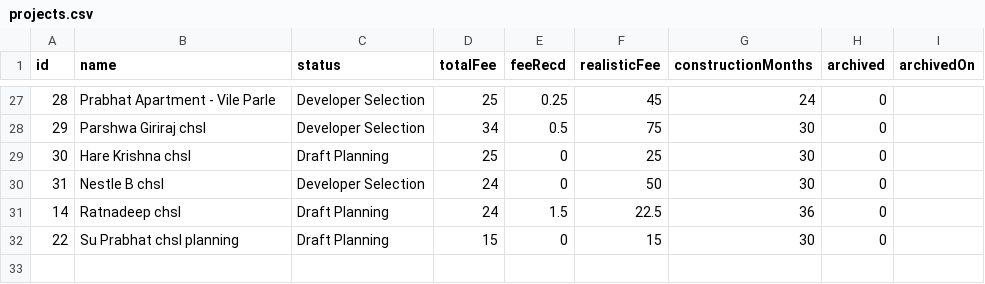
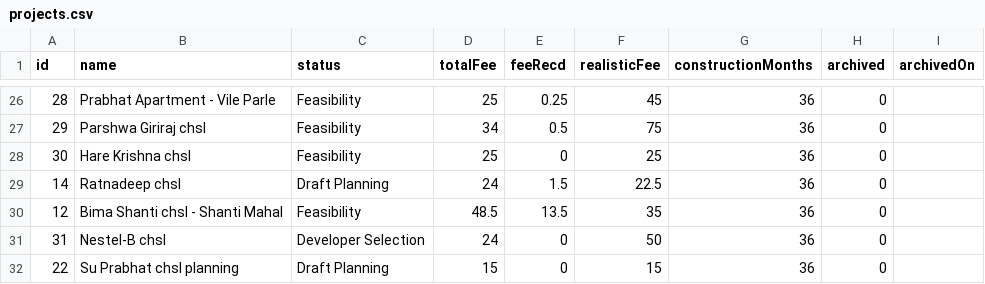
Before and after one commit to architectbharat-png/ABS-Project-Dashboard, a CSV file: projects.csv, drawn as a sheet; only a part is shown, gaps mark what is left out; the diff covers the shown part only.

```diff
--- a/projects.csv
+++ b/projects.csv
@@ -27,6 +26,7 @@ id,name,status,totalFee,feeRecd,realisticFee,constructionMonths,archived,archive
-28,"Prabhat Apartment - Vile Parle","Developer Selection",25,0.25,45,24,0,
-29,"Parshwa Giriraj chsl","Developer Selection",34,0.5,75,30,0,
-30,"Hare Krishna chsl","Draft Planning",25,0,25,30,0,
-31,"Nestle B chsl","Developer Selection",24,0,50,30,0,
+28,"Prabhat Apartment - Vile Parle","Feasibility",25,0.25,45,36,0,
+29,"Parshwa Giriraj chsl","Feasibility",34,0.5,75,36,0,
+30,"Hare Krishna chsl","Feasibility",25,0,25,36,0,
 14,"Ratnadeep chsl","Draft Planning",24,1.5,22.5,36,0,
-22,"Su Prabhat chsl planning","Draft Planning",15,0,15,30,0,
+12,"Bima Shanti chsl - Shanti Mahal","Feasibility",48.5,13.5,35,36,0,
+31,"Nestel-B chsl","Developer Selection",24,0,50,36,0,
+22,"Su Prabhat chsl planning","Draft Planning",15,0,15,36,0,
```
Also changed, not shown: 1 removed row and 31 edited cells elsewhere in this file.
